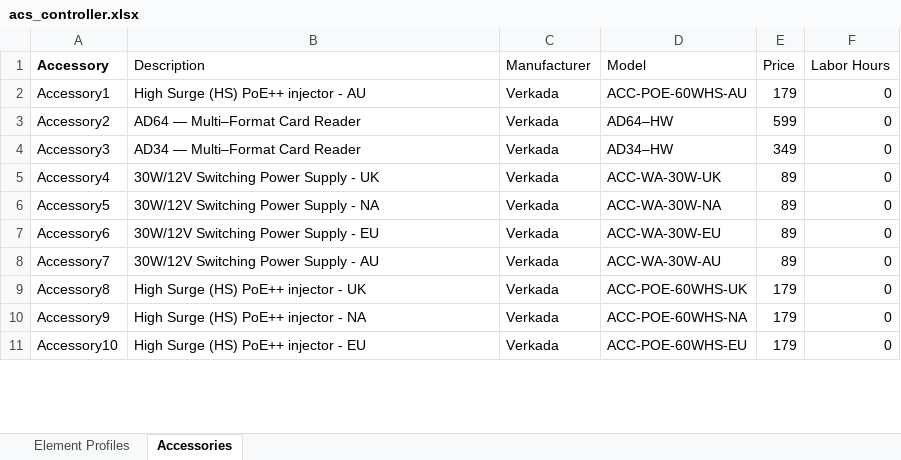
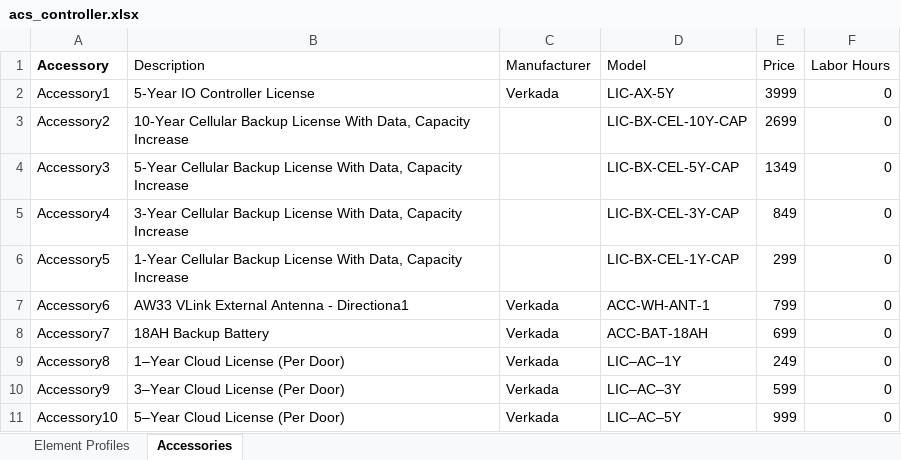
Before and after one commit to verkadase/SystemSurveyor, an Excel workbook: acs_controller.xlsx, sheet Accessories, drawn as a sheet; only a part is shown; values as stored, in another font and other column widths than the file's, no borders; 1 other sheet too large or unreadable and not compared; the diff covers the shown part only; the diff names each change by its address in the sheet, - before the commit and + after, or states it on an @@ line.

```diff
--- a/acs_controller.xlsx (sheet Accessories)
+++ b/acs_controller.xlsx (sheet Accessories)
-B2 (Description): High Surge (HS) PoE++ injector - AU
+B2 (Description): 5-Year IO Controller License
-D2 (Model): ACC-POE-60WHS-AU
+D2 (Model): LIC-AX-5Y
-E2 (Price): 179
+E2 (Price): 3999
-B3 (Description): AD64 — Multi–Format Card Reader
+B3 (Description): 10-Year Cellular Backup License With Data, Capacity Increase
-C3:C6 (Manufacturer): Verkada
+C3:C6 (Manufacturer): (empty)
-D3 (Model): AD64–HW
+D3 (Model): LIC-BX-CEL-10Y-CAP
-E3 (Price): 599
+E3 (Price): 2699
-B4 (Description): AD34 — Multi–Format Card Reader
+B4 (Description): 5-Year Cellular Backup License With Data, Capacity Increase
-D4 (Model): AD34–HW
+D4 (Model): LIC-BX-CEL-5Y-CAP
-E4 (Price): 349
+E4 (Price): 1349
-B5 (Description): 30W/12V Switching Power Supply - UK
+B5 (Description): 3-Year Cellular Backup License With Data, Capacity Increase
-D5 (Model): ACC-WA-30W-UK
+D5 (Model): LIC-BX-CEL-3Y-CAP
-E5 (Price): 89
+E5 (Price): 849
-B6 (Description): 30W/12V Switching Power Supply - NA
+B6 (Description): 1-Year Cellular Backup License With Data, Capacity Increase
-D6 (Model): ACC-WA-30W-NA
+D6 (Model): LIC-BX-CEL-1Y-CAP
-E6 (Price): 89
+E6 (Price): 299
-B7 (Description): 30W/12V Switching Power Supply - EU
+B7 (Description): AW33 VLink External Antenna - Directiona1
-D7 (Model): ACC-WA-30W-EU
+D7 (Model): ACC-WH-ANT-1
-E7 (Price): 89
+E7 (Price): 799
-B8 (Description): 30W/12V Switching Power Supply - AU
+B8 (Description): 18AH Backup Battery
-D8 (Model): ACC-WA-30W-AU
+D8 (Model): ACC-BAT-18AH
-E8 (Price): 89
+E8 (Price): 699
-B9 (Description): High Surge (HS) PoE++ injector - UK
+B9 (Description): 1–Year Cloud License (Per Door)
-D9 (Model): ACC-POE-60WHS-UK
+D9 (Model): LIC–AC–1Y
-E9 (Price): 179
+E9 (Price): 249
-B10 (Description): High Surge (HS) PoE++ injector - NA
+B10 (Description): 3–Year Cloud License (Per Door)
-D10 (Model): ACC-POE-60WHS-NA
+D10 (Model): LIC–AC–3Y
-E10 (Price): 179
+E10 (Price): 599
-B11 (Description): High Surge (HS) PoE++ injector - EU
+B11 (Description): 5–Year Cloud License (Per Door)
-D11 (Model): ACC-POE-60WHS-EU
+D11 (Model): LIC–AC–5Y
-E11 (Price): 179
+E11 (Price): 999
```
Also changed, not shown: 5 added rows and 30 edited cells elsewhere in this sheet, cellular_communicator.xlsx, fixed_camera.xlsx, 10 other files.
